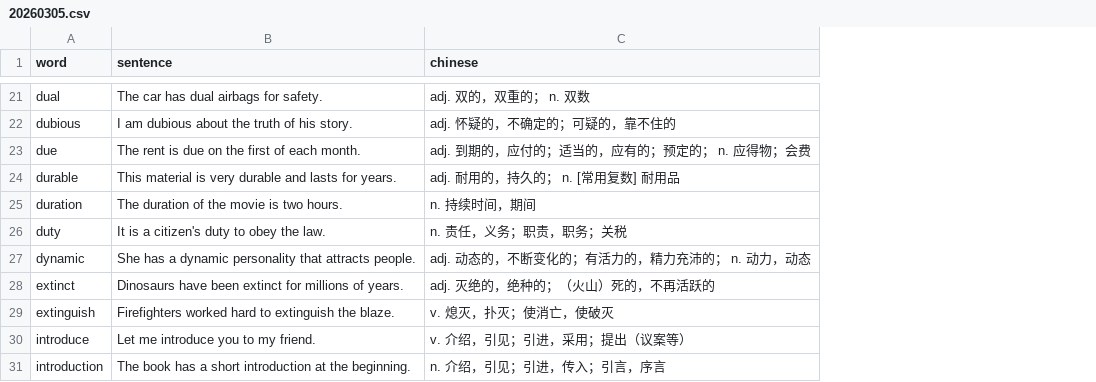
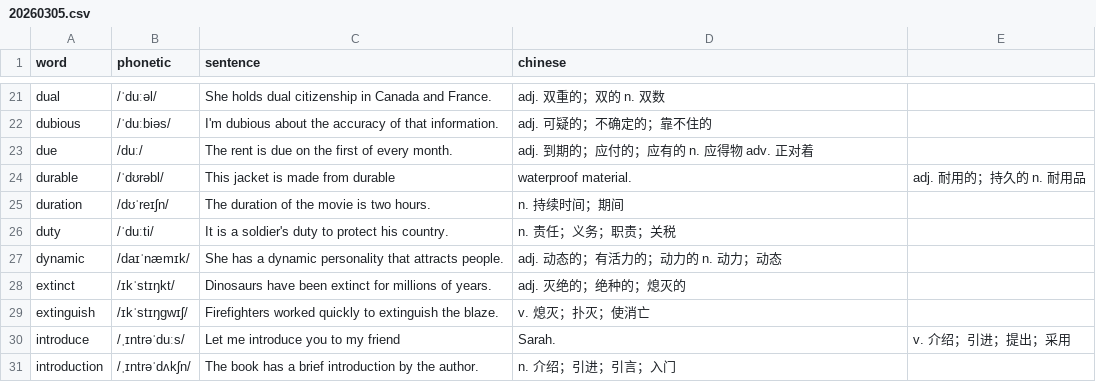
Before and after one commit to 6eanut/lexicon-garden, a CSV file: data/20260305.csv, drawn as a sheet; only a part is shown, gaps mark what is left out; addresses are those after the commit; the diff covers the shown part only; the diff names each change by its address in the sheet, - before the commit and + after, or states it on an @@ line.

```diff
--- a/data/20260305.csv
+++ b/data/20260305.csv
+column B (phonetic), rows 21-31: /ˈduːəl/ | /ˈduːbiəs/ | /duː/ | /ˈdʊrəbl/ | /dʊˈreɪʃn/ | /ˈduːti/ | /daɪˈnæmɪk/ | /ɪkˈstɪŋkt/ | /ɪkˈstɪŋɡwɪʃ/ | /ˌɪntrəˈduːs/ | /ˌɪntrəˈdʌkʃn/
+column E, rows 24-30: adj. 耐用的；持久的 n. 耐用品 |  |  |  |  |  | v. 介绍；引进；提出；采用
-C21 (sentence): The car has dual airbags for safety.
+C21 (sentence): She holds dual citizenship in Canada and France.
-D21 (chinese): adj. 双的，双重的； n. 双数
+D21 (chinese): adj. 双重的；双的 n. 双数
-C22 (sentence): I am dubious about the truth of his story.
+C22 (sentence): I'm dubious about the accuracy of that information.
-D22 (chinese): adj. 怀疑的，不确定的；可疑的，靠不住的
+D22 (chinese): adj. 可疑的；不确定的；靠不住的
-C23 (sentence): The rent is due on the first of each month.
+C23 (sentence): The rent is due on the first of every month.
-D23 (chinese): adj. 到期的，应付的；适当的，应有的；预定的； n. 应得物；会费
+D23 (chinese): adj. 到期的；应付的；应有的 n. 应得物 adv. 正对着
-C24 (sentence): This material is very durable and lasts for years.
+C24 (sentence): This jacket is made from durable
-D24 (chinese): adj. 耐用的，持久的； n. [常用复数] 耐用品
+D24 (chinese): waterproof material.
-D25 (chinese): n. 持续时间，期间
+D25 (chinese): n. 持续时间；期间
-C26 (sentence): It is a citizen's duty to obey the law.
+C26 (sentence): It is a soldier's duty to protect his country.
-D26 (chinese): n. 责任，义务；职责，职务；关税
+D26 (chinese): n. 责任；义务；职责；关税
-D27 (chinese): adj. 动态的，不断变化的；有活力的，精力充沛的； n. 动力，动态
+D27 (chinese): adj. 动态的；有活力的；动力的 n. 动力；动态
-D28 (chinese): adj. 灭绝的，绝种的；（火山）死的，不再活跃的
+D28 (chinese): adj. 灭绝的；绝种的；熄灭的
-C29 (sentence): Firefighters worked hard to extinguish…
+C29 (sentence): Firefighters worked quickly to extinguish…
-D29 (chinese): v. 熄灭，扑灭；使消亡，使破灭
+D29 (chinese): v. 熄灭；扑灭；使消亡
-C30 (sentence): Let me introduce you to my friend.
+C30 (sentence): Let me introduce you to my friend
-D30 (chinese): v. 介绍，引见；引进，采用；提出（议案等）
+D30 (chinese): Sarah.
-C31 (sentence): …has a short introduction at the beginning.
+C31 (sentence): …has a brief introduction by the author.
-D31 (chinese): n. 介绍，引见；引进，传入；引言，序言
+D31 (chinese): n. 介绍；引进；引言；入门
```
Also changed, not shown: 29 edited cells elsewhere in this file, data/20260302.csv, data/20260303.csv, 1 other file.
